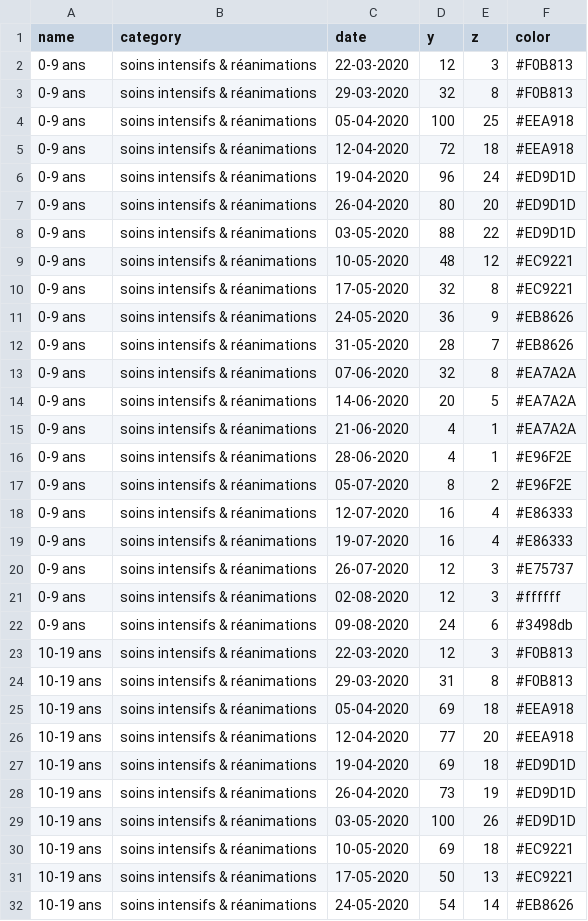
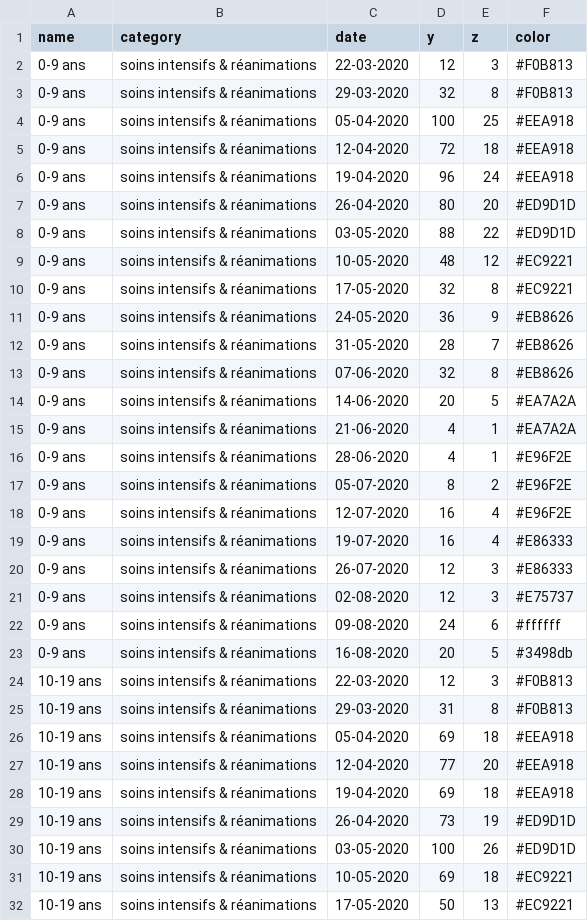
Before and after one commit to leschiffresducovid/leschiffresducovid.github.io, a CSV file: content/files/h3-rea2.csv, drawn as a sheet; only a part is shown; the shorter side is filled out with more unchanged rows; the diff covers the shown part only.

```diff
--- a/content/files/h3-rea2.csv
+++ b/content/files/h3-rea2.csv
@@ -5,3 +5,3 @@ name;category;date;y;z;color
 0-9 ans;soins intensifs & réanimations;12-04-2020;72;18;"#EEA918"
-0-9 ans;soins intensifs & réanimations;19-04-2020;96;24;"#ED9D1D"
+0-9 ans;soins intensifs & réanimations;19-04-2020;96;24;"#EEA918"
 0-9 ans;soins intensifs & réanimations;26-04-2020;80;20;"#ED9D1D"
@@ -12,3 +12,3 @@ name;category;date;y;z;color
 0-9 ans;soins intensifs & réanimations;31-05-2020;28;7;"#EB8626"
-0-9 ans;soins intensifs & réanimations;07-06-2020;32;8;"#EA7A2A"
+0-9 ans;soins intensifs & réanimations;07-06-2020;32;8;"#EB8626"
 0-9 ans;soins intensifs & réanimations;14-06-2020;20;5;"#EA7A2A"
@@ -17,7 +17,8 @@ name;category;date;y;z;color
 0-9 ans;soins intensifs & réanimations;05-07-2020;8;2;"#E96F2E"
-0-9 ans;soins intensifs & réanimations;12-07-2020;16;4;"#E86333"
+0-9 ans;soins intensifs & réanimations;12-07-2020;16;4;"#E96F2E"
 0-9 ans;soins intensifs & réanimations;19-07-2020;16;4;"#E86333"
-0-9 ans;soins intensifs & réanimations;26-07-2020;12;3;"#E75737"
-0-9 ans;soins intensifs & réanimations;02-08-2020;12;3;"#ffffff"
-0-9 ans;soins intensifs & réanimations;09-08-2020;24;6;"#3498db"
+0-9 ans;soins intensifs & réanimations;26-07-2020;12;3;"#E86333"
+0-9 ans;soins intensifs & réanimations;02-08-2020;12;3;"#E75737"
+0-9 ans;soins intensifs & réanimations;09-08-2020;24;6;"#ffffff"
+0-9 ans;soins intensifs & réanimations;16-08-2020;20;5;"#3498db"
 10-19 ans;soins intensifs & réanimations;22-03-2020;12;3;"#F0B813"
@@ -26,3 +27,3 @@ name;category;date;y;z;color
 10-19 ans;soins intensifs & réanimations;12-04-2020;77;20;"#EEA918"
-10-19 ans;soins intensifs & réanimations;19-04-2020;69;18;"#ED9D1D"
+10-19 ans;soins intensifs & réanimations;19-04-2020;69;18;"#EEA918"
 10-19 ans;soins intensifs & réanimations;26-04-2020;73;19;"#ED9D1D"
```
Also changed, not shown: 9 added rows and 53 edited cells elsewhere in this file, content/files/h3-hosp2.csv, content/files/h3-rea.csv, 7 other files.
